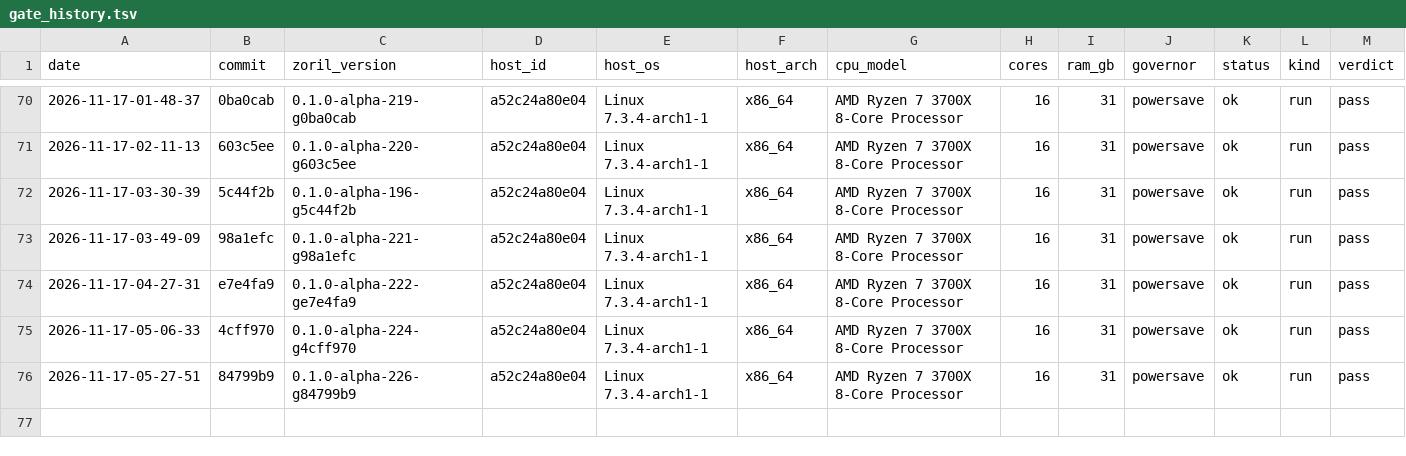
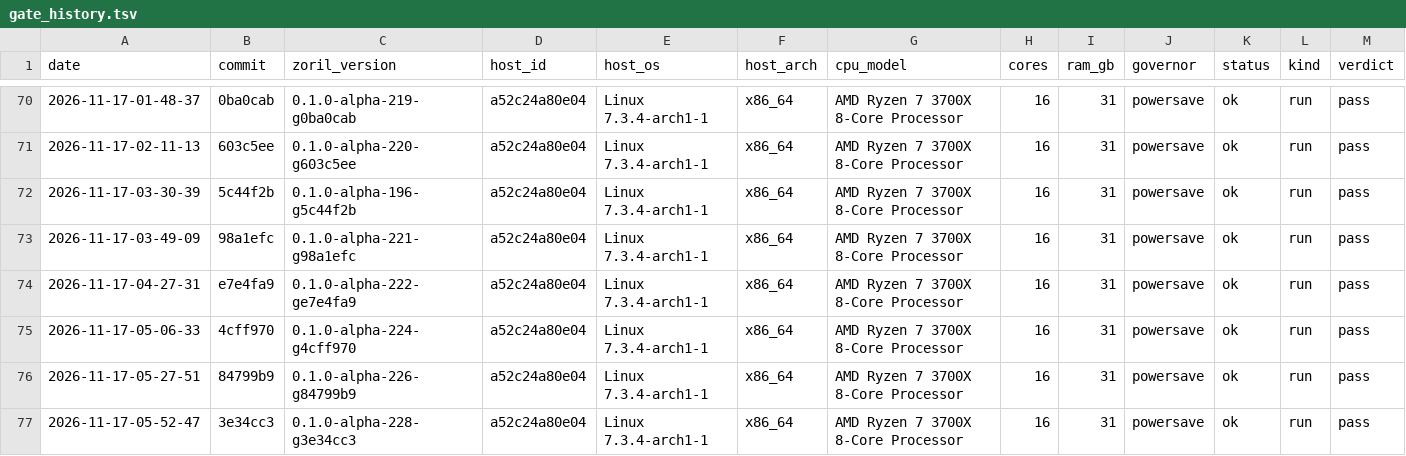
Before and after one commit to engenforge/zoril, a TSV file: gate_history.tsv, drawn as a sheet; only a part is shown, gaps mark what is left out; rows hold the shown columns only; the diff names each change by its address in the sheet, - before the commit and + after, or states it on an @@ line.

```diff
--- a/gate_history.tsv
+++ b/gate_history.tsv
+row 77: 2026-11-17-05-52-47 | 3e34cc3 | 0.1.0-alpha-228-g3e34cc3 | a52c24a80e04 | Linux 7.3.4-arch1-1 | x86_64 | AMD Ryzen 7 3700X 8-Core Processor | 16 | 31 | powersave | ok | run | pass
```
